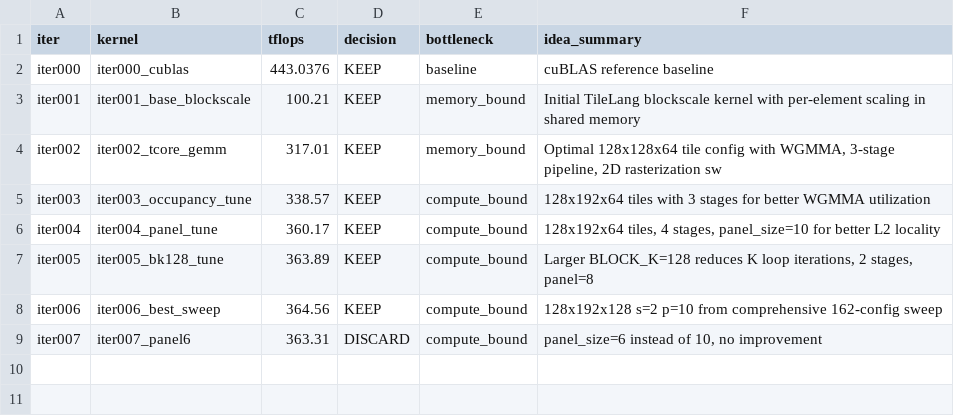
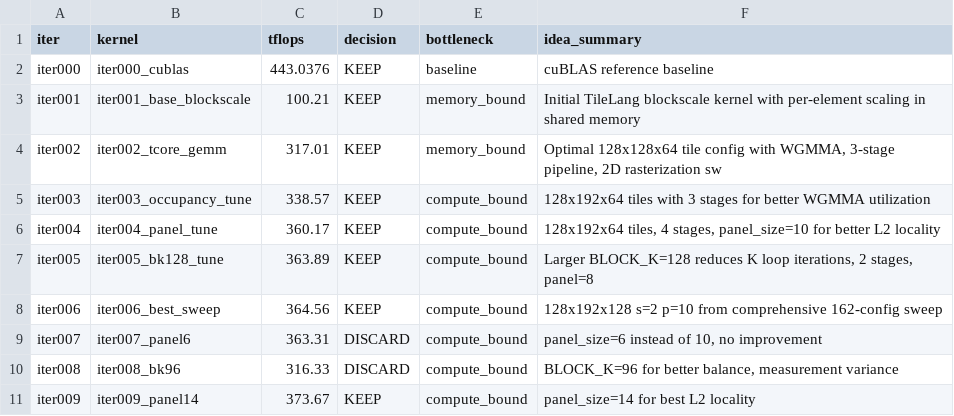
Before and after one commit to codes1gn/croqtile-tuner, a TSV file: tuning/sm90_NVIDIA_H800_PCIe/tilelang/logs/blockscale_gemm_e4m3fp16fp32_8192x8192x8192/opus-4/results.tsv, drawn as a sheet.

```diff
--- a/tuning/sm90_NVIDIA_H800_PCIe/tilelang/logs/blockscale_gemm_e4m3fp16fp32_8192x8192x8192/opus-4/results.tsv
+++ b/tuning/sm90_NVIDIA_H800_PCIe/tilelang/logs/blockscale_gemm_e4m3fp16fp32_8192x8192x8192/opus-4/results.tsv
@@ -9 +9,3 @@ iter006	iter006_best_sweep	364.56	KEEP	compute_bound	128x192x128 s=2 p=10 from c
 iter007	iter007_panel6	363.31	DISCARD	compute_bound	panel_size=6 instead of 10, no improvement
+iter008	iter008_bk96	316.33	DISCARD	compute_bound	BLOCK_K=96 for better balance, measurement variance
+iter009	iter009_panel14	373.67	KEEP	compute_bound	panel_size=14 for best L2 locality
```
Also changed, not shown: tuning/sm90_NVIDIA_H800_PCIe/triton/logs/blockscale_gemm_e4m3fp16fp32_8192x8192x8192/opus-4/results.tsv, 13 other files.
